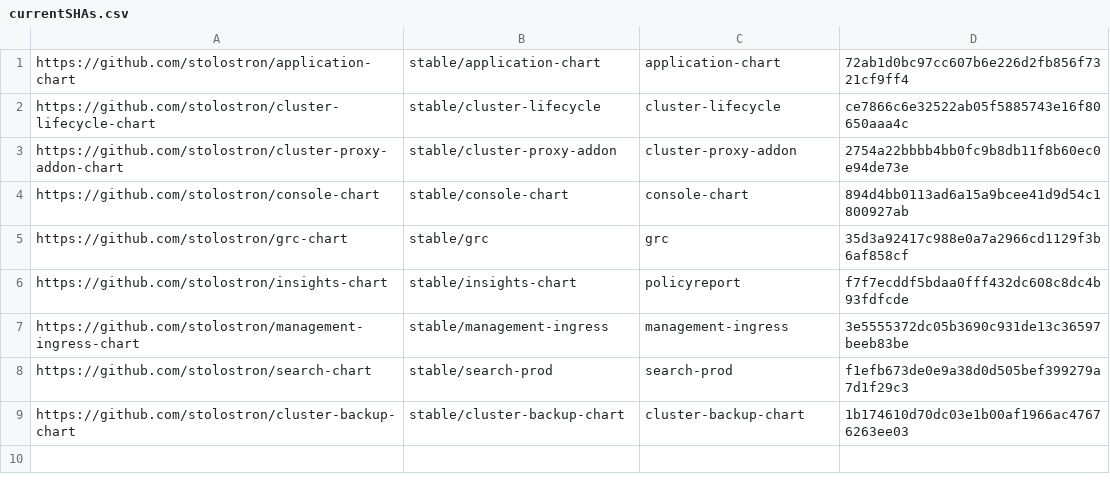
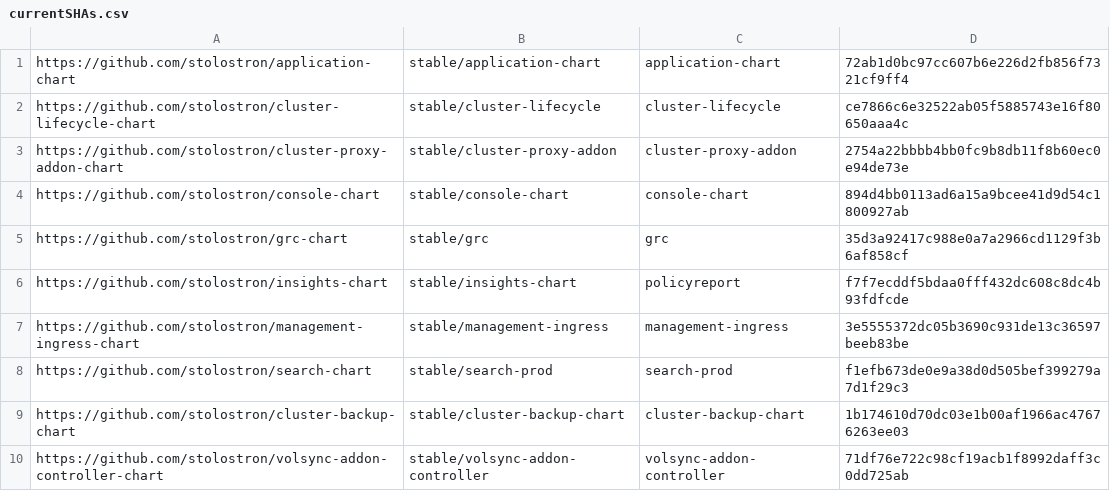
Before and after one commit to stolostron/multiclusterhub-repo, a CSV file: currentSHAs.csv, drawn as a sheet; the diff names each change by its address in the sheet, - before the commit and + after, or states it on an @@ line.

Commit message:
Chart update run manually via workflow_dispatch Initiated by - zkayyali812 Workflow URL - https://github.com/stolostron/multiclusterhub-repo/actions/runs/1912540162
Signed-off-by: GitHub Actions <noreply@github.com>

```diff
--- a/currentSHAs.csv
+++ b/currentSHAs.csv
+row 10: https://github.com/stolostron/volsync-addon-controller-chart | stable/volsync-addon-controller | volsync-addon-controller | 71df76e722c98cf19acb1f8992daff3c0dd725ab
```
Also changed, not shown: 1 other file.
